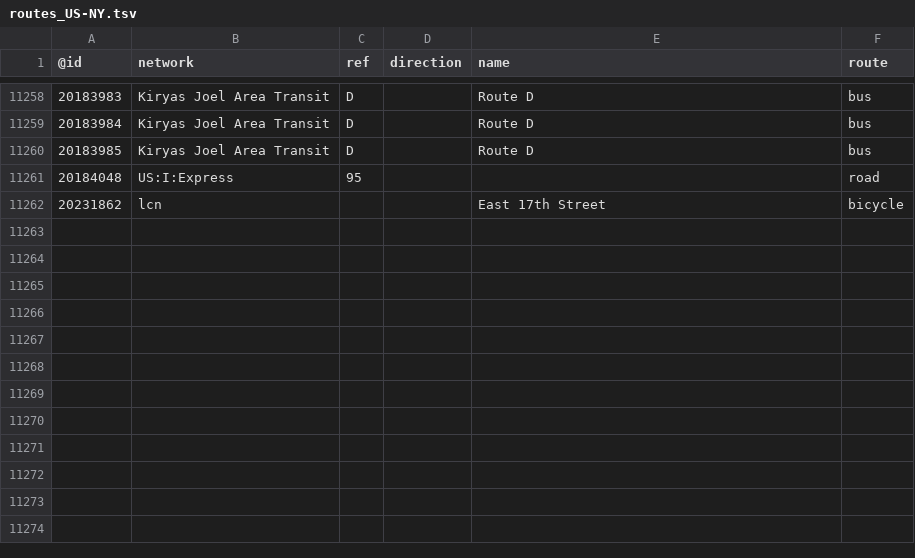
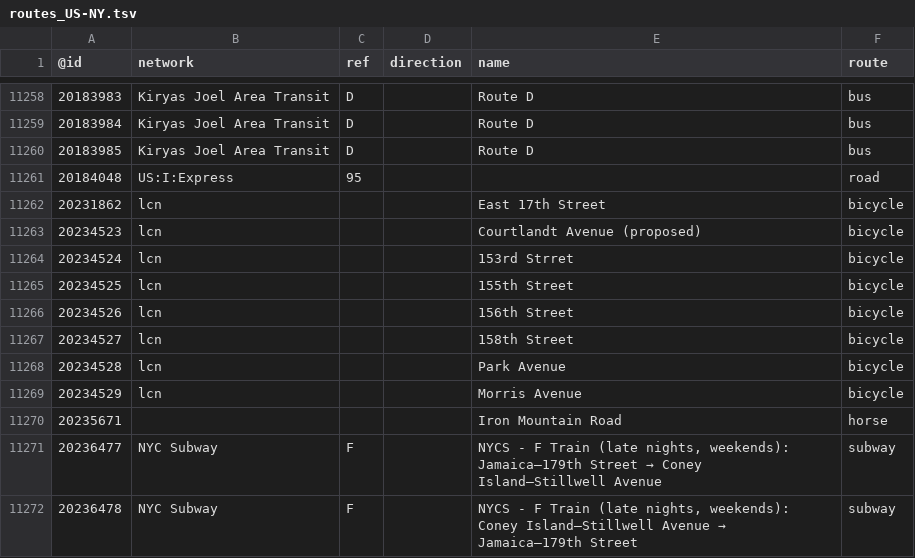
Before and after one commit to nickrsan/osm-us-route-relation-changes, a TSV file: tsv/routes_US-NY.tsv, drawn as a sheet; only a part is shown, gaps mark what is left out.

```diff
--- a/tsv/routes_US-NY.tsv
+++ b/tsv/routes_US-NY.tsv
@@ -11262 +11262,11 @@
 20231862	lcn			East 17th Street	bicycle
+20234523	lcn			Courtlandt Avenue (proposed)	bicycle
+20234524	lcn			153rd Strret	bicycle
+20234525	lcn			155th Street	bicycle
+20234526	lcn			156th Street	bicycle
+20234527	lcn			158th Street	bicycle
+20234528	lcn			Park Avenue	bicycle
+20234529	lcn			Morris Avenue	bicycle
+20235671				Iron Mountain Road	horse
+20236477	NYC Subway	F		"NYCS - F Train (late nights, weekends): Jamaica–179th Street → Coney Island–Stillwell Avenue"	subway
+20236478	NYC Subway	F		"NYCS - F Train (late nights, weekends): Coney Island–Stillwell Avenue → Jamaica–179th Street"	subway
```
Also changed, not shown: tsv/routes_US-CA.tsv, tsv/routes_US-IL.tsv, 4 other files.
